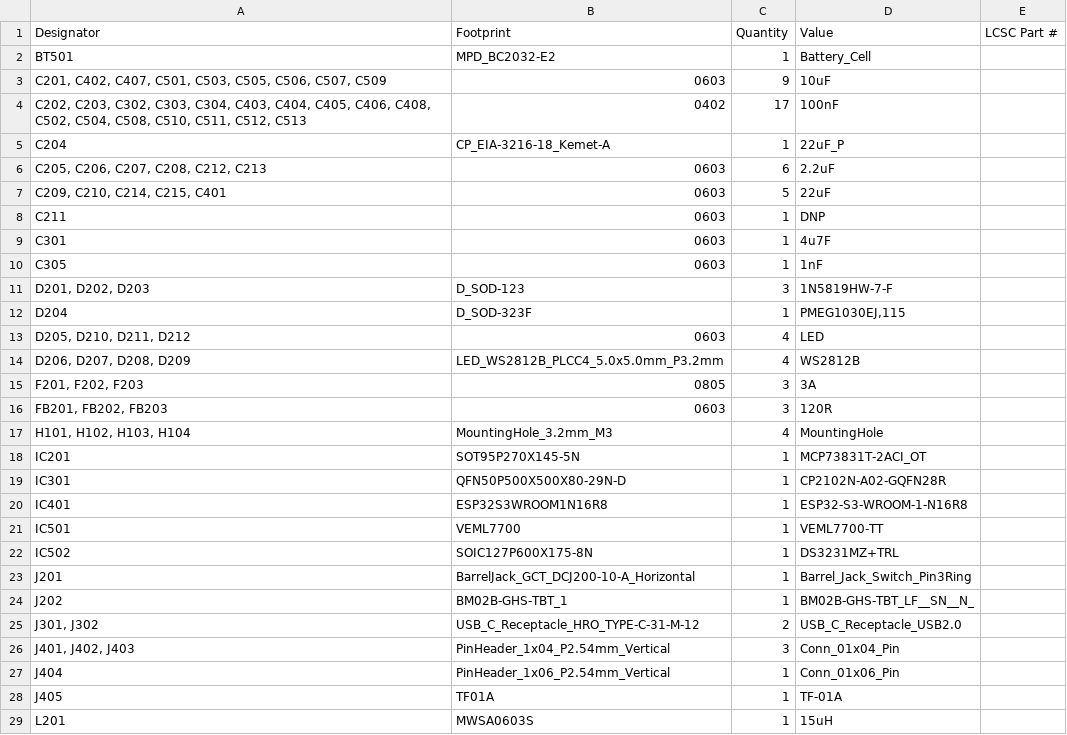
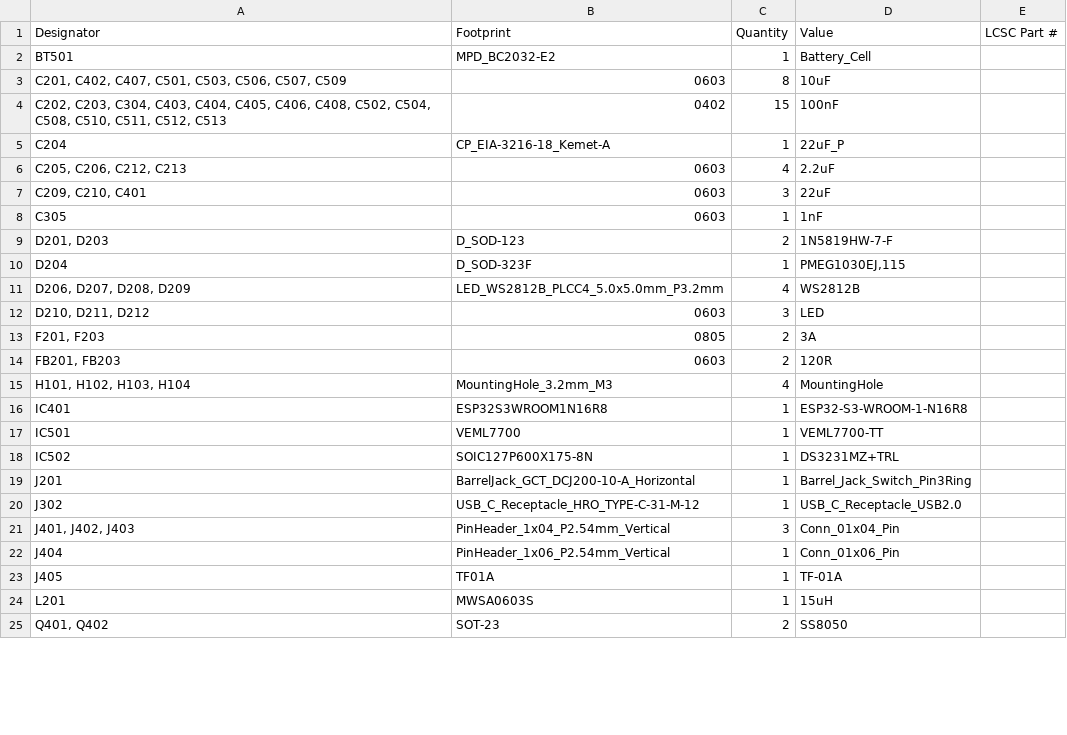
Before and after one commit to denisgav/esp32_s3_weather_webserver, a CSV file: KiCad/production/bom.csv, drawn as a sheet; only a part is shown; the shorter side is filled out with more unchanged rows; the diff covers the shown part only.

```diff
--- a/KiCad/production/bom.csv
+++ b/KiCad/production/bom.csv
@@ -2,19 +2,15 @@
 BT501,MPD_BC2032-E2,1,Battery_Cell,
-"C201, C402, C407, C501, C503, C505, C506, C507, C509",0603,9,10uF,
-"C202, C203, C302, C303, C304, C403, C404, C405, C406, C408, C502, C504, C508, C510, C511, C512, C513",0402,17,100nF,
+"C201, C402, C407, C501, C503, C506, C507, C509",0603,8,10uF,
+"C202, C203, C304, C403, C404, C405, C406, C408, C502, C504, C508, C510, C511, C512, C513",0402,15,100nF,
 C204,CP_EIA-3216-18_Kemet-A,1,22uF_P,
-"C205, C206, C207, C208, C212, C213",0603,6,2.2uF,
-"C209, C210, C214, C215, C401",0603,5,22uF,
-C211,0603,1,DNP,
-C301,0603,1,4u7F,
+"C205, C206, C212, C213",0603,4,2.2uF,
+"C209, C210, C401",0603,3,22uF,
 C305,0603,1,1nF,
-"D201, D202, D203",D_SOD-123,3,1N5819HW-7-F,
+"D201, D203",D_SOD-123,2,1N5819HW-7-F,
 D204,D_SOD-323F,1,"PMEG1030EJ,115",
-"D205, D210, D211, D212",0603,4,LED,
 "D206, D207, D208, D209",LED_WS2812B_PLCC4_5.0x5.0mm_P3.2mm,4,WS2812B,
-"F201, F202, F203",0805,3,3A,
-"FB201, FB202, FB203",0603,3,120R,
+"D210, D211, D212",0603,3,LED,
+"F201, F203",0805,2,3A,
+"FB201, FB203",0603,2,120R,
 "H101, H102, H103, H104",MountingHole_3.2mm_M3,4,MountingHole,
-IC201,SOT95P270X145-5N,1,MCP73831T-2ACI_OT,
-IC301,QFN50P500X500X80-29N-D,1,CP2102N-A02-GQFN28R,
 IC401,ESP32S3WROOM1N16R8,1,ESP32-S3-WROOM-1-N16R8,
@@ -23,4 +19,3 @@ IC502,SOIC127P600X175-8N,1,DS3231MZ+TRL,
 J201,BarrelJack_GCT_DCJ200-10-A_Horizontal,1,Barrel_Jack_Switch_Pin3Ring,
-J202,BM02B-GHS-TBT_1,1,BM02B-GHS-TBT_LF__SN__N_,
-"J301, J302",USB_C_Receptacle_HRO_TYPE-C-31-M-12,2,USB_C_Receptacle_USB2.0,
+J302,USB_C_Receptacle_HRO_TYPE-C-31-M-12,1,USB_C_Receptacle_USB2.0,
 "J401, J402, J403",PinHeader_1x04_P2.54mm_Vertical,3,Conn_01x04_Pin,
```
Also changed, not shown: 2 added rows, 7 removed rows and 4 edited cells elsewhere in this file, KiCad/esp32_s3_weather_webserver__BOM.csv, KiCad/production/positions.csv, 11 other files.
